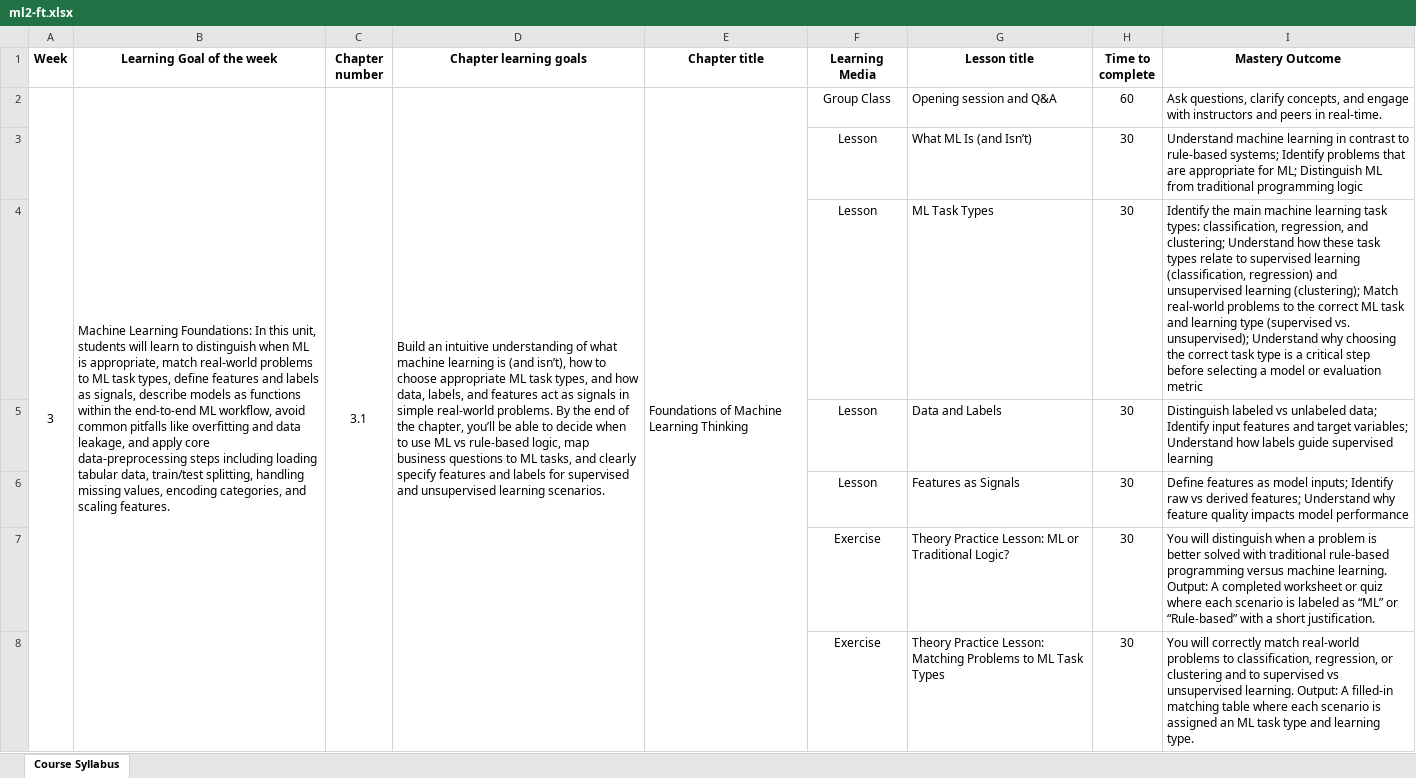
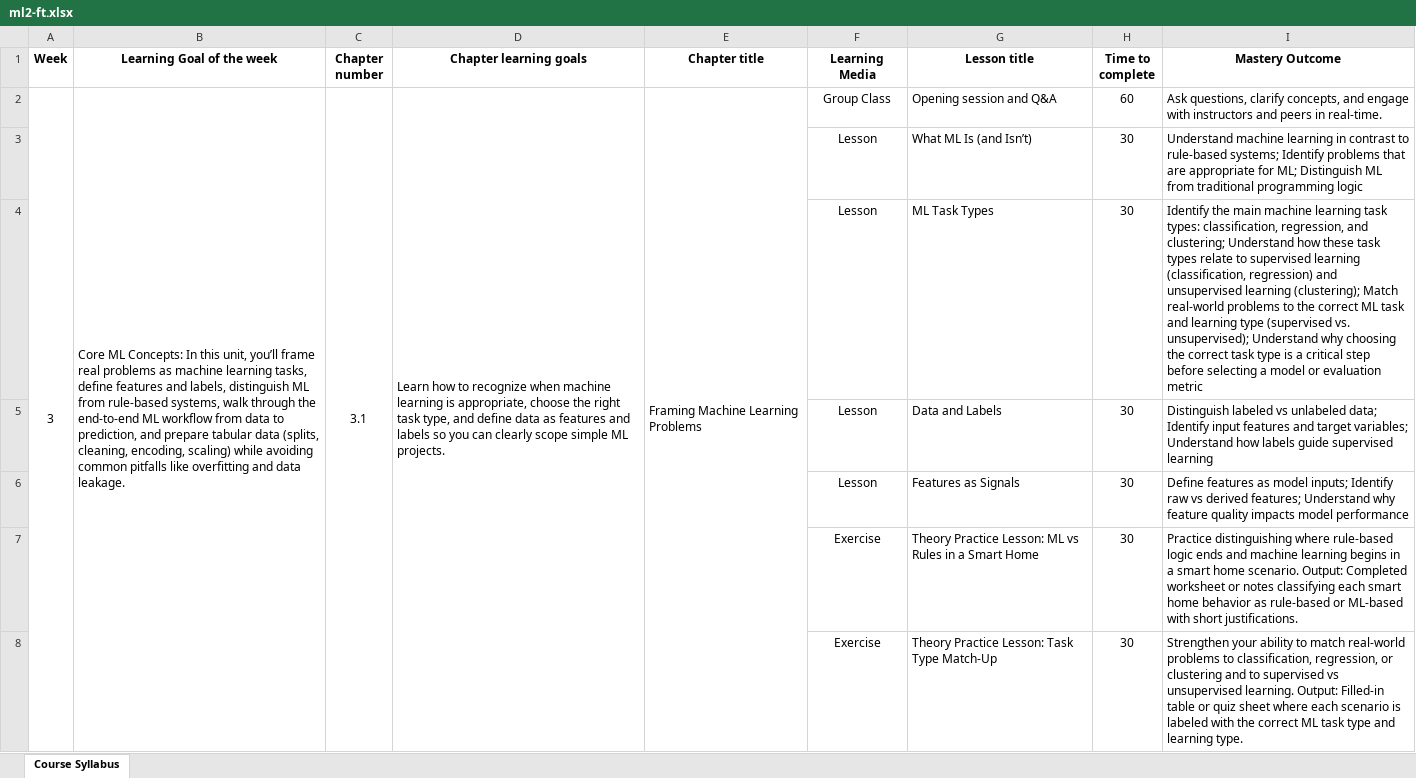
Before and after one commit to alongal-master/de-accreditation-docs, an Excel workbook: output/ml2-ft.xlsx, sheet Course Syllabus, drawn as a sheet; only a part is shown; values as stored, in another font and other column widths than the file's, no borders; the diff covers the shown part only; the diff names each change by its address in the sheet, - before the commit and + after, or states it on an @@ line.

```diff
--- a/output/ml2-ft.xlsx (sheet Course Syllabus)
+++ b/output/ml2-ft.xlsx (sheet Course Syllabus)
-B2 (Learning Goal of the week): Machine Learning Foundations: In this unit, students will learn to distinguish when ML is appropriate, match real-world problems to ML task types, define features and labels as signals, describe models as functions within the end-to-end ML workflow, avoid common pitfalls like overfitting and data leakage, and apply core data-preprocessing steps including loading tabular data, train/test splitting, handling missing values, encoding categories, and scaling features.
+B2 (Learning Goal of the week): Core ML Concepts: In this unit, you’ll frame real problems as machine learning tasks, define features and labels, distinguish ML from rule-based systems, walk through the end-to-end ML workflow from data to prediction, and prepare tabular data (splits, cleaning, encoding, scaling) while avoiding common pitfalls like overfitting and data leakage.
-D2 (Chapter learning goals): Build an intuitive understanding of what machine learning is (and isn’t), how to choose appropriate ML task types, and how data, labels, and features act as signals in simple real-world problems. By the end of the chapter, you’ll be able to decide when to use ML vs rule-based logic, map business questions to ML tasks, and clearly specify features and labels for supervised and unsupervised learning scenarios.
+D2 (Chapter learning goals): Learn how to recognize when machine learning is appropriate, choose the right task type, and define data as features and labels so you can clearly scope simple ML projects.
-E2 (Chapter title): Foundations of Machine Learning Thinking
+E2 (Chapter title): Framing Machine Learning Problems
-G7 (Lesson title): …Lesson: ML or Traditional Logic?
+G7 (Lesson title): …Lesson: ML vs Rules in a Smart Home
-I7 (Mastery Outcome): You will distinguish when a problem is better solved with traditional rule-based programming versus machine learning. Output: A completed worksheet or quiz where each scenario is labeled as “ML” or “Rule-based” with a short justification.
+I7 (Mastery Outcome): Practice distinguishing where rule-based logic ends and machine learning begins in a smart home scenario. Output: Completed worksheet or notes classifying each smart home behavior as rule-based or ML-based with short justifications.
-G8 (Lesson title): …Practice Lesson: Matching Problems to ML Task Types
+G8 (Lesson title): …Practice Lesson: Task Type Match-Up
-I8 (Mastery Outcome): You will correctly match real-world problems to classification, regression, or clustering and to supervised vs unsupervised learning. Output: A filled-in matching table where each scenario is assigned an ML task…
+I8 (Mastery Outcome): Strengthen your ability to match real-world problems to classification, regression, or clustering and to supervised vs unsupervised learning. Output: Filled-in table or quiz sheet where each scenario is labeled with the correct ML task…
```
Also changed, not shown: 111 edited cells elsewhere in this sheet, output/ml1-pt.xlsx, output/ml2-pt.xlsx, 11 other files.
